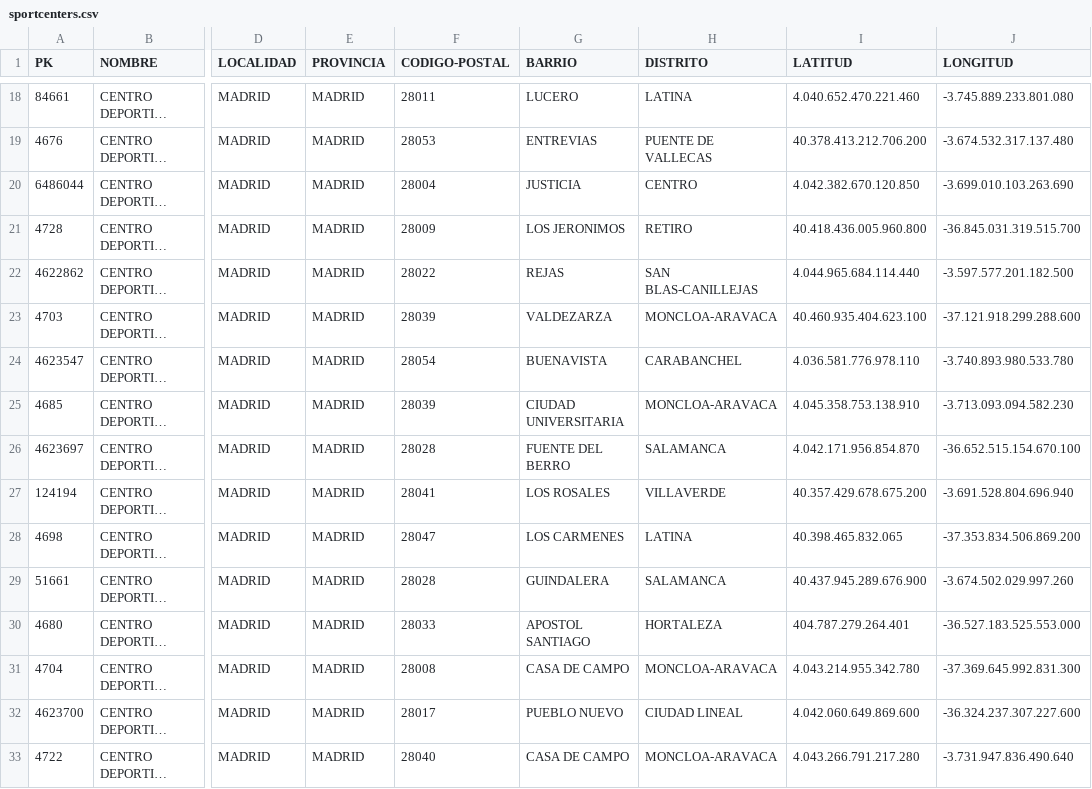
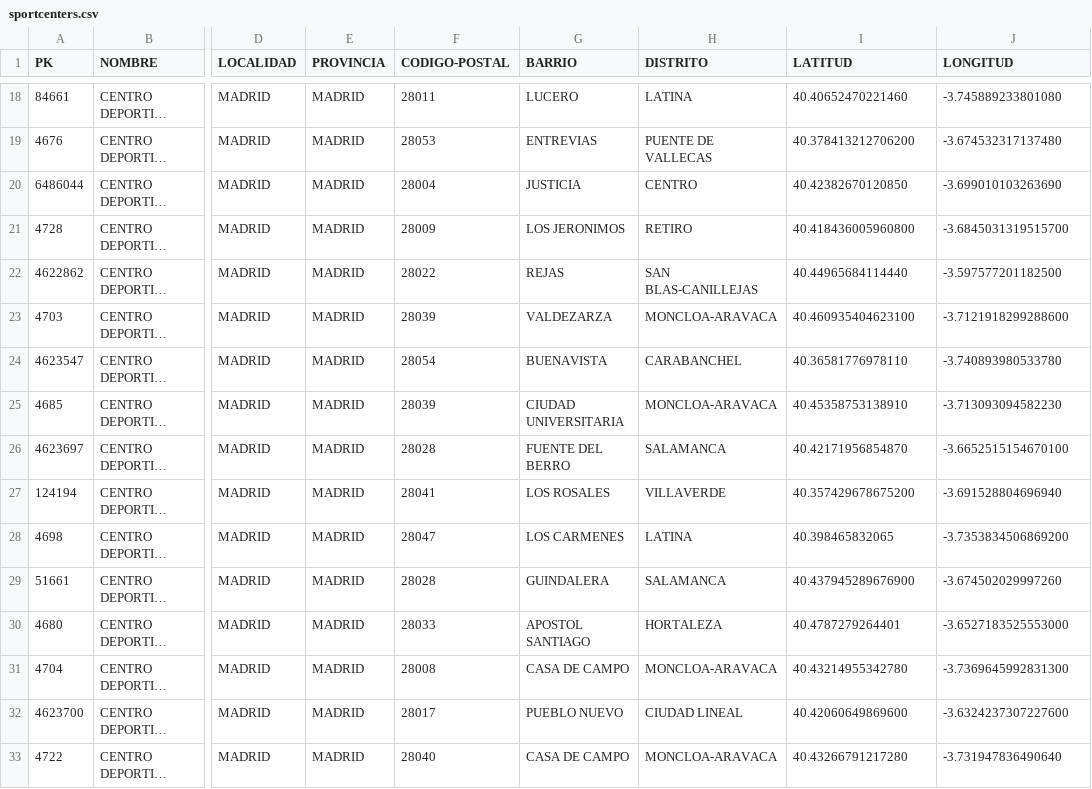
Before and after one commit to BigG-DSC/OLBD-project, a CSV file: ProcessedData/sportcenters.csv, drawn as a sheet; only a part is shown, gaps mark what is left out; long unchanged cells end in …; the diff covers the shown part only; the diff names each change by its address in the sheet, - before the commit and + after, or states it on an @@ line.

```diff
--- a/ProcessedData/sportcenters.csv
+++ b/ProcessedData/sportcenters.csv
-I18 (LATITUD): 4.040.652.470.221.460
+I18 (LATITUD): 40.40652470221460
-J18 (LONGITUD): -3.745.889.233.801.080
+J18 (LONGITUD): -3.745889233801080
-I19 (LATITUD): 40.378.413.212.706.200
+I19 (LATITUD): 40.378413212706200
-J19 (LONGITUD): -3.674.532.317.137.480
+J19 (LONGITUD): -3.674532317137480
-I20 (LATITUD): 4.042.382.670.120.850
+I20 (LATITUD): 40.42382670120850
-J20 (LONGITUD): -3.699.010.103.263.690
+J20 (LONGITUD): -3.699010103263690
-I21 (LATITUD): 40.418.436.005.960.800
+I21 (LATITUD): 40.418436005960800
-J21 (LONGITUD): -36.845.031.319.515.700
+J21 (LONGITUD): -3.6845031319515700
-I22 (LATITUD): 4.044.965.684.114.440
+I22 (LATITUD): 40.44965684114440
-J22 (LONGITUD): -3.597.577.201.182.500
+J22 (LONGITUD): -3.597577201182500
-I23 (LATITUD): 40.460.935.404.623.100
+I23 (LATITUD): 40.460935404623100
-J23 (LONGITUD): -37.121.918.299.288.600
+J23 (LONGITUD): -3.7121918299288600
-I24 (LATITUD): 4.036.581.776.978.110
+I24 (LATITUD): 40.36581776978110
-J24 (LONGITUD): -3.740.893.980.533.780
+J24 (LONGITUD): -3.740893980533780
-I25 (LATITUD): 4.045.358.753.138.910
+I25 (LATITUD): 40.45358753138910
-J25 (LONGITUD): -3.713.093.094.582.230
+J25 (LONGITUD): -3.713093094582230
-I26 (LATITUD): 4.042.171.956.854.870
+I26 (LATITUD): 40.42171956854870
-J26 (LONGITUD): -36.652.515.154.670.100
+J26 (LONGITUD): -3.6652515154670100
-I27 (LATITUD): 40.357.429.678.675.200
+I27 (LATITUD): 40.357429678675200
-J27 (LONGITUD): -3.691.528.804.696.940
+J27 (LONGITUD): -3.691528804696940
-I28 (LATITUD): 40.398.465.832.065
+I28 (LATITUD): 40.398465832065
-J28 (LONGITUD): -37.353.834.506.869.200
+J28 (LONGITUD): -3.7353834506869200
-I29 (LATITUD): 40.437.945.289.676.900
+I29 (LATITUD): 40.437945289676900
-J29 (LONGITUD): -3.674.502.029.997.260
+J29 (LONGITUD): -3.674502029997260
-I30 (LATITUD): 404.787.279.264.401
+I30 (LATITUD): 40.4787279264401
-J30 (LONGITUD): -36.527.183.525.553.000
+J30 (LONGITUD): -3.6527183525553000
-I31 (LATITUD): 4.043.214.955.342.780
+I31 (LATITUD): 40.43214955342780
-J31 (LONGITUD): -37.369.645.992.831.300
+J31 (LONGITUD): -3.7369645992831300
-I32 (LATITUD): 4.042.060.649.869.600
+I32 (LATITUD): 40.42060649869600
-J32 (LONGITUD): -36.324.237.307.227.600
+J32 (LONGITUD): -3.6324237307227600
-I33 (LATITUD): 4.043.266.791.217.280
+I33 (LATITUD): 40.43266791217280
-J33 (LONGITUD): -3.731.947.836.490.640
+J33 (LONGITUD): -3.731947836490640
```
Also changed, not shown: 110 edited cells elsewhere in this file, ProcessedData/elderlyareas.csv, 1 other file.
